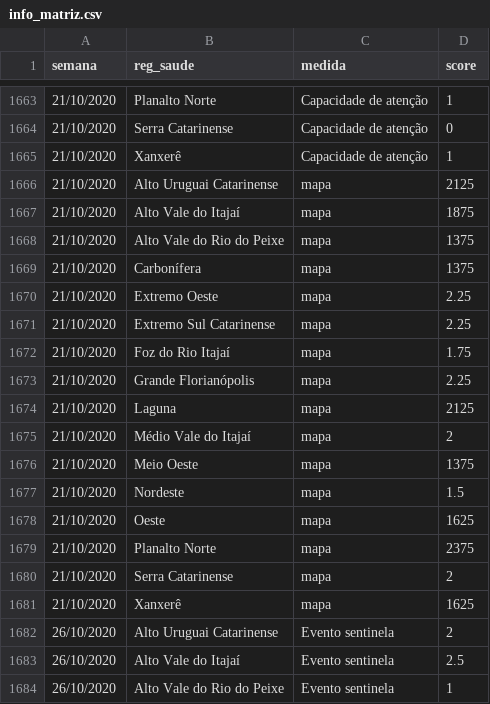
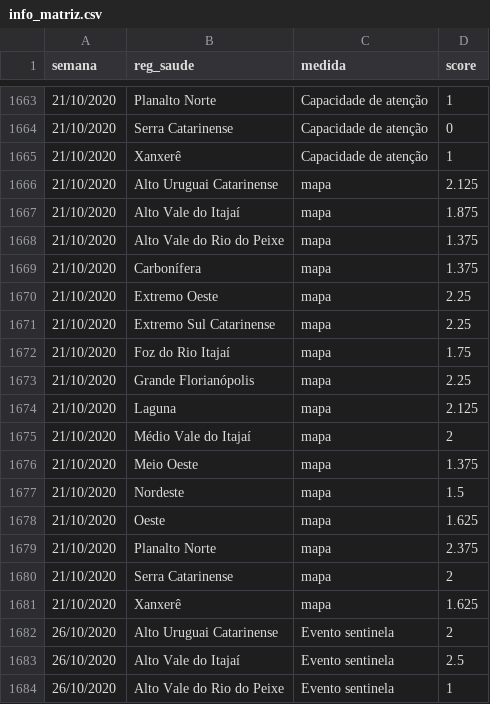
Before and after one commit to dimitribessa/shiny-server, a CSV file: covid19/info_matriz.csv, drawn as a sheet; only a part is shown, gaps mark what is left out; the diff covers the shown part only.

```diff
--- a/covid19/info_matriz.csv
+++ b/covid19/info_matriz.csv
@@ -1665,6 +1665,6 @@ semana;reg_saude;medida;score
 21/10/2020;Xanxerê;Capacidade de atenção;1
-21/10/2020;Alto Uruguai Catarinense;mapa;2125
-21/10/2020;Alto Vale do Itajaí;mapa;1875
-21/10/2020;Alto Vale do Rio do Peixe;mapa;1375
-21/10/2020;Carbonífera;mapa;1375
+21/10/2020;Alto Uruguai Catarinense;mapa;2.125
+21/10/2020;Alto Vale do Itajaí;mapa;1.875
+21/10/2020;Alto Vale do Rio do Peixe;mapa;1.375
+21/10/2020;Carbonífera;mapa;1.375
 21/10/2020;Extremo Oeste;mapa;2.25
@@ -1673,10 +1673,10 @@ semana;reg_saude;medida;score
 21/10/2020;Grande Florianópolis;mapa;2.25
-21/10/2020;Laguna;mapa;2125
+21/10/2020;Laguna;mapa;2.125
 21/10/2020;Médio Vale do Itajaí;mapa;2
-21/10/2020;Meio Oeste;mapa;1375
+21/10/2020;Meio Oeste;mapa;1.375
 21/10/2020;Nordeste;mapa;1.5
-21/10/2020;Oeste;mapa;1625
-21/10/2020;Planalto Norte;mapa;2375
+21/10/2020;Oeste;mapa;1.625
+21/10/2020;Planalto Norte;mapa;2.375
 21/10/2020;Serra Catarinense;mapa;2
-21/10/2020;Xanxerê;mapa;1625
+21/10/2020;Xanxerê;mapa;1.625
 26/10/2020;Alto Uruguai Catarinense;Evento sentinela;2
```
Also changed, not shown: 34 edited cells elsewhere in this file.
